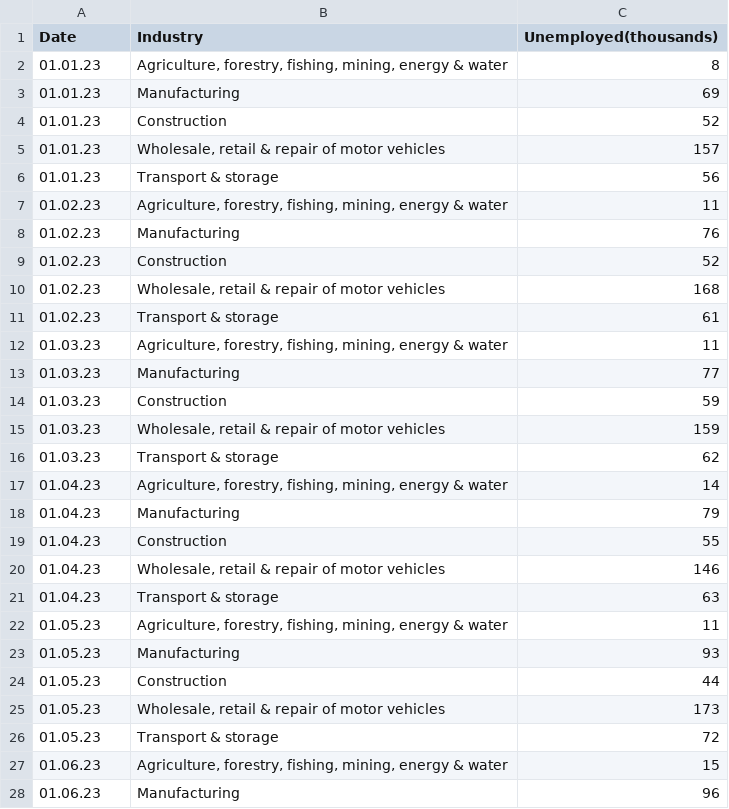
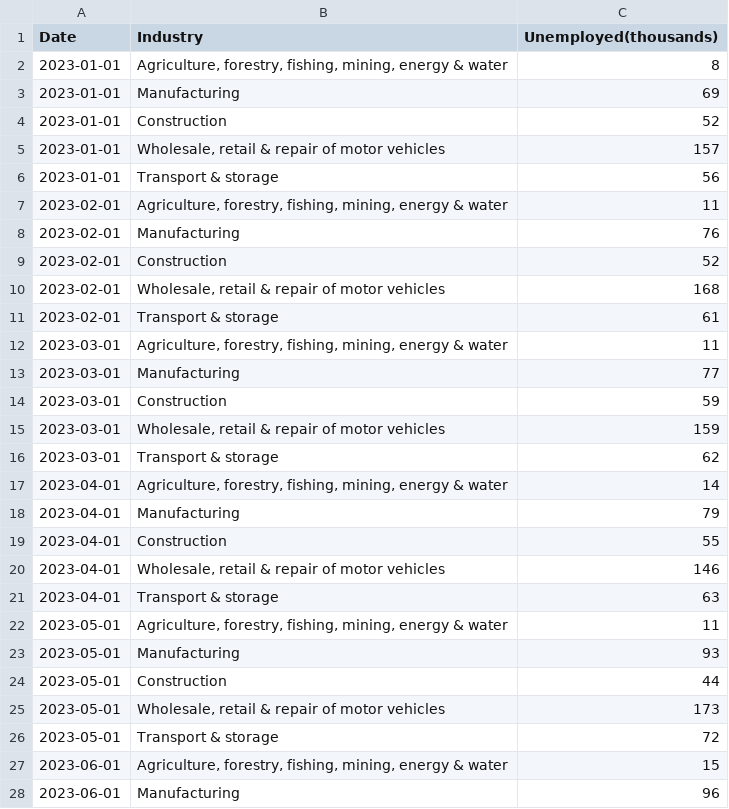
Before and after one commit to aysualiyevaa/aysualiyevaa.github.io, a CSV file: UK_unemployed_data.csv, drawn as a sheet; only a part is shown; the diff covers the shown part only.

Commit message:
Add files via upload

```diff
--- a/UK_unemployed_data.csv
+++ b/UK_unemployed_data.csv
@@ -1,28 +1,28 @@
 Date;Industry;Unemployed(thousands)
-01.01.23;Agriculture, forestry, fishing, mining, energy & water;8
-01.01.23;Manufacturing;69
-01.01.23;Construction;52
-01.01.23;Wholesale, retail & repair of motor vehicles;157
-01.01.23;Transport & storage;56
-01.02.23;Agriculture, forestry, fishing, mining, energy & water;11
-01.02.23;Manufacturing;76
-01.02.23;Construction;52
-01.02.23;Wholesale, retail & repair of motor vehicles;168
-01.02.23;Transport & storage;61
-01.03.23;Agriculture, forestry, fishing, mining, energy & water;11
-01.03.23;Manufacturing;77
-01.03.23;Construction;59
-01.03.23;Wholesale, retail & repair of motor vehicles;159
-01.03.23;Transport & storage;62
-01.04.23;Agriculture, forestry, fishing, mining, energy & water;14
-01.04.23;Manufacturing;79
-01.04.23;Construction;55
-01.04.23;Wholesale, retail & repair of motor vehicles;146
-01.04.23;Transport & storage;63
-01.05.23;Agriculture, forestry, fishing, mining, energy & water;11
-01.05.23;Manufacturing;93
-01.05.23;Construction;44
-01.05.23;Wholesale, retail & repair of motor vehicles;173
-01.05.23;Transport & storage;72
-01.06.23;Agriculture, forestry, fishing, mining, energy & water;15
-01.06.23;Manufacturing;96
+2023-01-01;Agriculture, forestry, fishing, mining, energy & water;8
+2023-01-01;Manufacturing;69
+2023-01-01;Construction;52
+2023-01-01;Wholesale, retail & repair of motor vehicles;157
+2023-01-01;Transport & storage;56
+2023-02-01;Agriculture, forestry, fishing, mining, energy & water;11
+2023-02-01;Manufacturing;76
+2023-02-01;Construction;52
+2023-02-01;Wholesale, retail & repair of motor vehicles;168
+2023-02-01;Transport & storage;61
+2023-03-01;Agriculture, forestry, fishing, mining, energy & water;11
+2023-03-01;Manufacturing;77
+2023-03-01;Construction;59
+2023-03-01;Wholesale, retail & repair of motor vehicles;159
+2023-03-01;Transport & storage;62
+2023-04-01;Agriculture, forestry, fishing, mining, energy & water;14
+2023-04-01;Manufacturing;79
+2023-04-01;Construction;55
+2023-04-01;Wholesale, retail & repair of motor vehicles;146
+2023-04-01;Transport & storage;63
+2023-05-01;Agriculture, forestry, fishing, mining, energy & water;11
+2023-05-01;Manufacturing;93
+2023-05-01;Construction;44
+2023-05-01;Wholesale, retail & repair of motor vehicles;173
+2023-05-01;Transport & storage;72
+2023-06-01;Agriculture, forestry, fishing, mining, energy & water;15
+2023-06-01;Manufacturing;96
```
Also changed, not shown: 33 edited cells elsewhere in this file.
